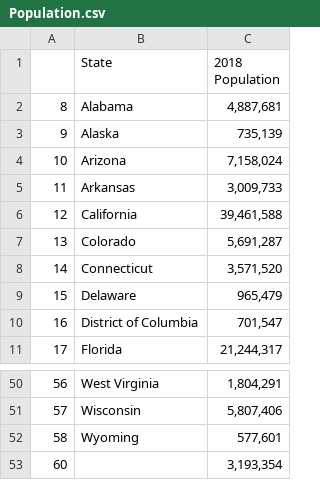
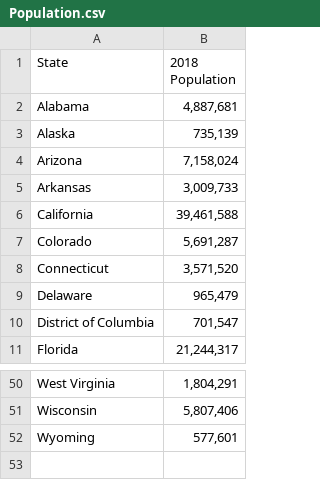
Before and after one commit to Kaylawkelly/ETL-Project, a CSV file: Cleaned Data Tables/Population.csv, drawn as a sheet; only a part is shown, gaps mark what is left out; the diff names each change by its address in the sheet, - before the commit and + after, or states it on an @@ line.

Commit message:
Update Population.csv

```diff
--- a/Cleaned Data Tables/Population.csv
+++ b/Cleaned Data Tables/Population.csv
-column A, rows 2-11: 8 | 9 | 10 | 11 | 12 | 13 | 14 | 15 | 16 | 17; rows 50-52: 56 | 57 | 58
-row 53: 60 |  | 3,193,354
```
